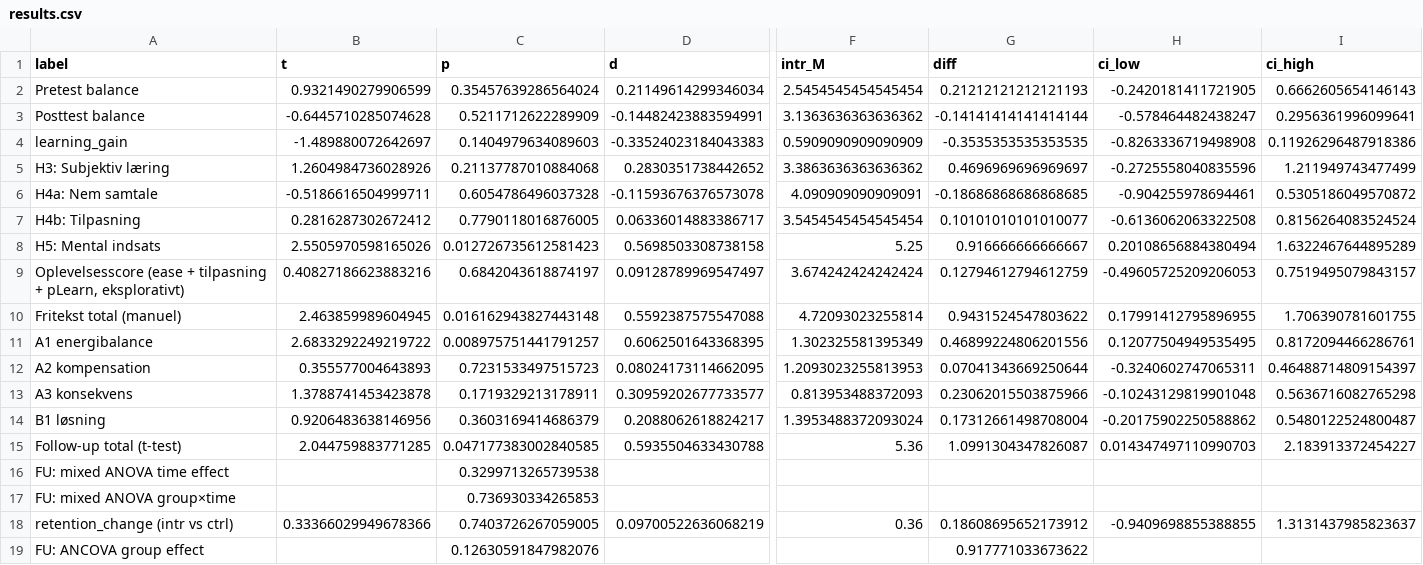
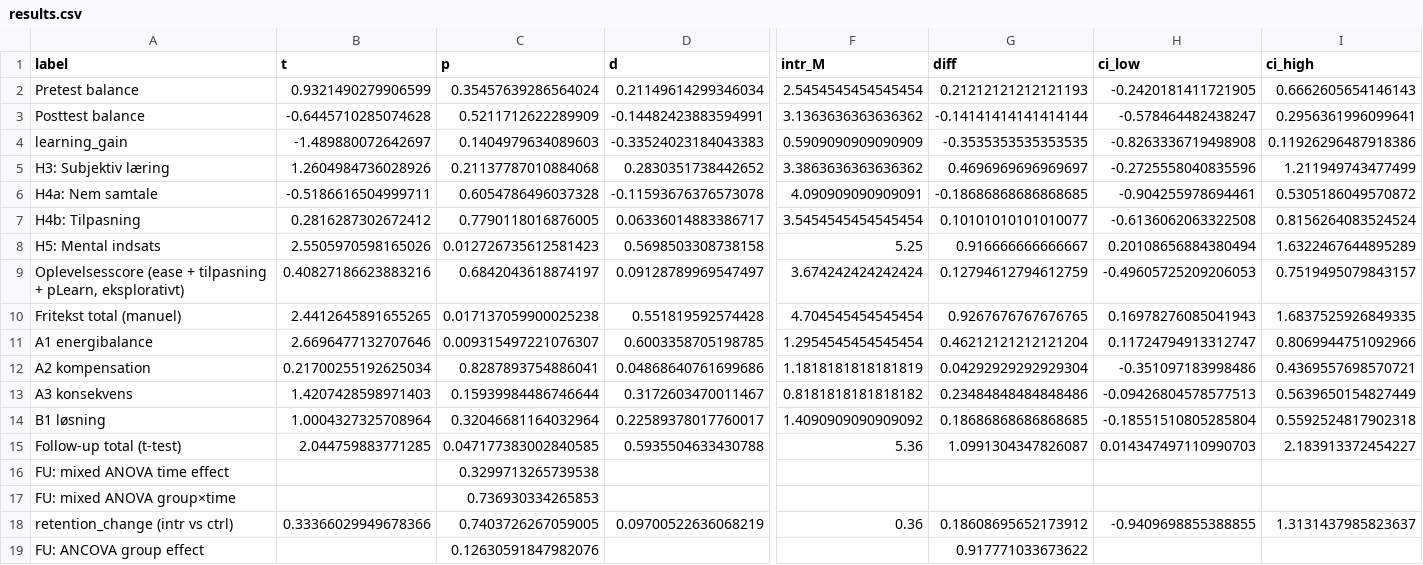
Before and after one commit to MuggenLyng/bachelor-ai-experiment, a CSV file: Analyse/data/processed/results.csv, drawn as a sheet; only a part is shown, gaps mark what is left out; the diff names each change by its address in the sheet, - before the commit and + after, or states it on an @@ line.

```diff
--- a/Analyse/data/processed/results.csv
+++ b/Analyse/data/processed/results.csv
-B10 (t): 2.463859989604945
+B10 (t): 2.4412645891655265
-C10 (p): 0.016162943827443148
+C10 (p): 0.017137059900025238
-D10 (d): 0.5592387575547088
+D10 (d): 0.551819592574428
-F10 (intr_M): 4.72093023255814
+F10 (intr_M): 4.704545454545454
-G10 (diff): 0.9431524547803622
+G10 (diff): 0.9267676767676765
-H10 (ci_low): 0.17991412795896955
+H10 (ci_low): 0.16978276085041943
-I10 (ci_high): 1.706390781601755
+I10 (ci_high): 1.6837525926849335
-B11 (t): 2.6833292249219722
+B11 (t): 2.6696477132707646
-C11 (p): 0.008975751441791257
+C11 (p): 0.009315497221076307
-D11 (d): 0.6062501643368395
+D11 (d): 0.6003358705198785
-F11 (intr_M): 1.302325581395349
+F11 (intr_M): 1.2954545454545454
-G11 (diff): 0.46899224806201556
+G11 (diff): 0.46212121212121204
-H11 (ci_low): 0.12077504949535495
+H11 (ci_low): 0.11724794913312747
-I11 (ci_high): 0.8172094466286761
+I11 (ci_high): 0.8069944751092966
-B12 (t): 0.355577004643893
+B12 (t): 0.21700255192625034
-C12 (p): 0.7231533497515723
+C12 (p): 0.8287893754886041
-D12 (d): 0.08024173114662095
+D12 (d): 0.04868640761699686
-F12 (intr_M): 1.2093023255813953
+F12 (intr_M): 1.1818181818181819
-G12 (diff): 0.07041343669250644
+G12 (diff): 0.04292929292929304
-H12 (ci_low): -0.3240602747065311
+H12 (ci_low): -0.351097183998486
-I12 (ci_high): 0.46488714809154397
+I12 (ci_high): 0.4369557698570721
-B13 (t): 1.3788741453423878
+B13 (t): 1.4207428598971403
-C13 (p): 0.1719329213178911
+C13 (p): 0.15939984486746644
-D13 (d): 0.30959202677733577
+D13 (d): 0.3172603470011467
-F13 (intr_M): 0.813953488372093
+F13 (intr_M): 0.8181818181818182
-G13 (diff): 0.23062015503875966
+G13 (diff): 0.23484848484848486
-H13 (ci_low): -0.10243129819901048
+H13 (ci_low): -0.09426804578577513
-I13 (ci_high): 0.5636716082765298
+I13 (ci_high): 0.5639650154827449
-B14 (t): 0.9206483638146956
+B14 (t): 1.0004327325708964
-C14 (p): 0.3603169414686379
+C14 (p): 0.32046681164032964
-D14 (d): 0.2088062618824217
+D14 (d): 0.22589378017760017
-F14 (intr_M): 1.3953488372093024
+F14 (intr_M): 1.4090909090909092
-G14 (diff): 0.17312661498708004
+G14 (diff): 0.18686868686868685
-H14 (ci_low): -0.20175902250588862
+H14 (ci_low): -0.18551510805285804
-I14 (ci_high): 0.5480122524800487
+I14 (ci_high): 0.5592524817902318
```
Also changed, not shown: Analyse/data/clean/clean_all.csv, Analyse/data/clean/clean_complete.csv, 33 other files.
